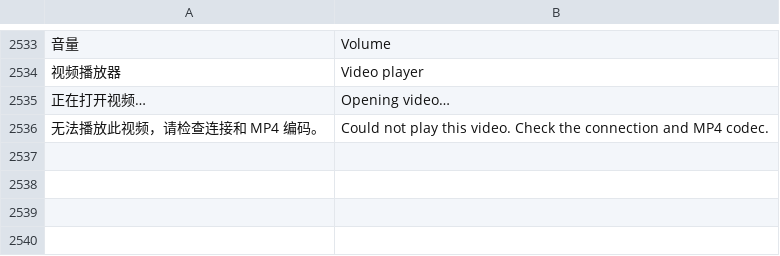
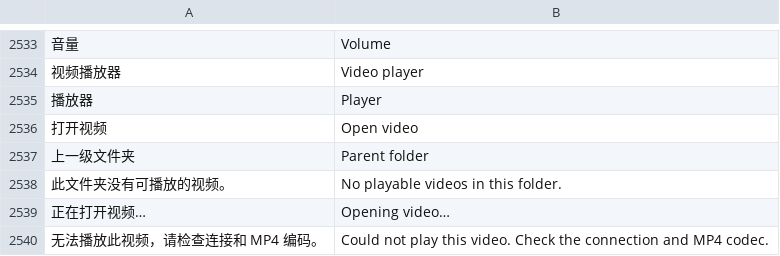
Before and after one commit to alan0x/arcnix, a TSV file: crates/arcnix/assets/translations.tsv, drawn as a sheet; only a part is shown, gaps mark what is left out; the diff names each change by its address in the sheet, - before the commit and + after, or states it on an @@ line.

Commit message:
Fix desktop window positioning, improve Player, and isolate local previews

```diff
--- a/crates/arcnix/assets/translations.tsv
+++ b/crates/arcnix/assets/translations.tsv
+row 2535: 播放器 | Player
+row 2536: 打开视频 | Open video
+row 2537: 上一级文件夹 | Parent folder
+row 2538: 此文件夹没有可播放的视频。 | No playable videos in this folder.
```
Also changed, not shown: 18 other files.
